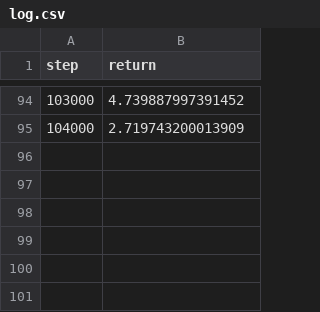
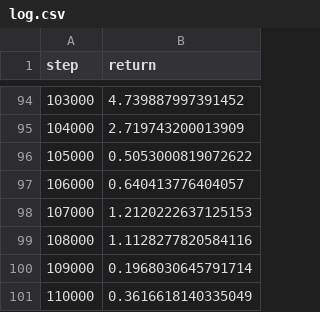
Before and after one commit to alfaevc/vlRLstack, a CSV file: logs/rgb_stack-run/slac-seed0-20211207-1244/log.csv, drawn as a sheet; only a part is shown, gaps mark what is left out; the diff names each change by its address in the sheet, - before the commit and + after, or states it on an @@ line.

```diff
--- a/logs/rgb_stack-run/slac-seed0-20211207-1244/log.csv
+++ b/logs/rgb_stack-run/slac-seed0-20211207-1244/log.csv
+row 96: 105000 | 0.5053000819072622
+row 97: 106000 | 0.640413776404057
+row 98: 107000 | 1.2120222637125153
+row 99: 108000 | 1.1128277820584116
+row 100: 109000 | 0.1968030645791714
+row 101: 110000 | 0.3616618140335049
```
Also changed, not shown: 29 other files.
